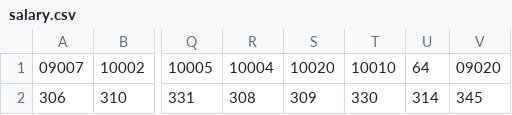
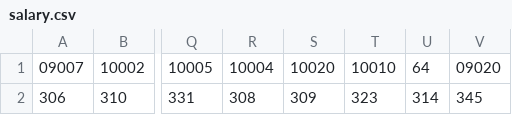
Before and after one commit to Hsu-Chen/vismap, a CSV file: salary.csv, drawn as a sheet; only a part is shown, gaps mark what is left out; the diff names each change by its address in the sheet, - before the commit and + after, or states it on an @@ line.

Commit message:
update salary change
update

```diff
--- a/salary.csv
+++ b/salary.csv
-T2: 330
+T2: 323
```
